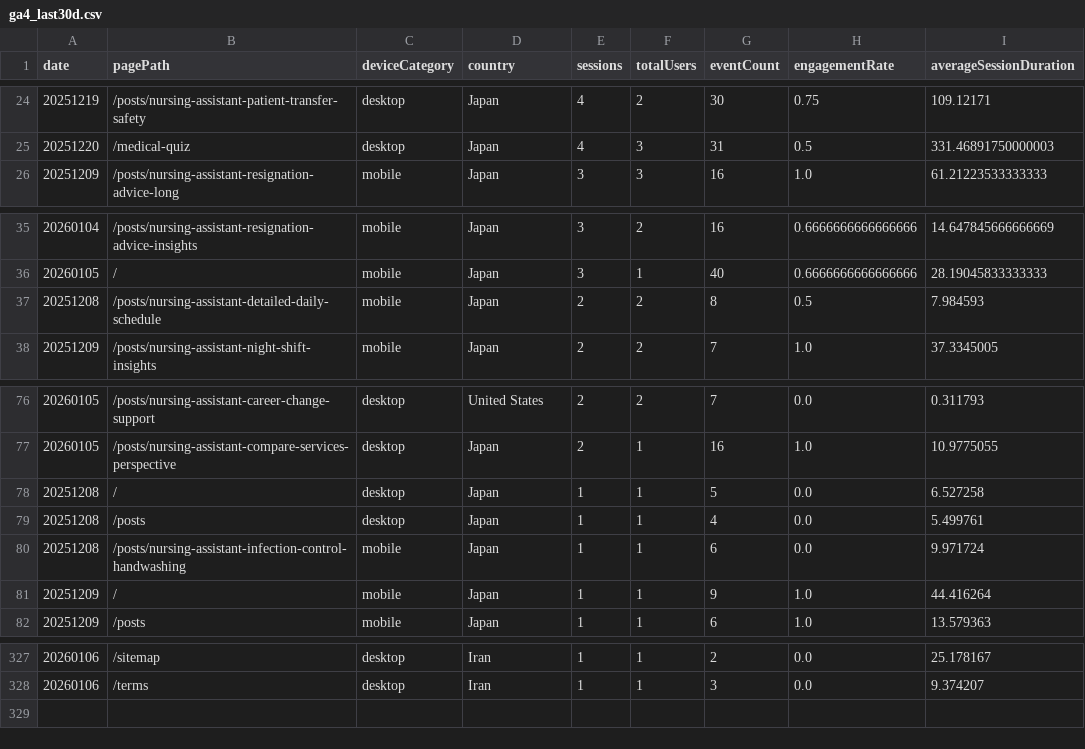
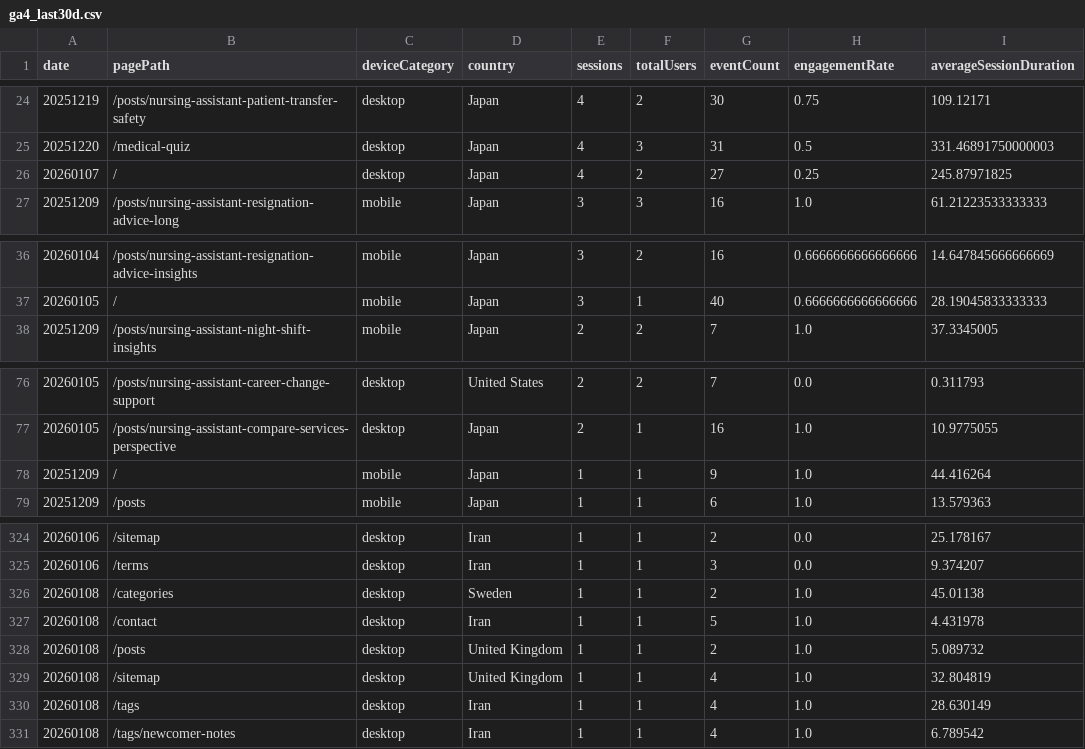
Before and after one commit to sasayosh1/prorenata, a CSV file: data/ga4_last30d.csv, drawn as a sheet; only a part is shown, gaps mark what is left out.

```diff
--- a/data/ga4_last30d.csv
+++ b/data/ga4_last30d.csv
@@ -25,2 +25,3 @@ date,pagePath,deviceCategory,country,sessions,totalUsers,eventCount,engagementRa
 20251220,/medical-quiz,desktop,Japan,4,3,31,0.5,331.46891750000003
+20260107,/,desktop,Japan,4,2,27,0.25,245.87971825
 20251209,/posts/nursing-assistant-resignation-advice-long,mobile,Japan,3,3,16,1.0,61.21223533333333
@@ -36,3 +37,2 @@ date,pagePath,deviceCategory,country,sessions,totalUsers,eventCount,engagementRa
 20260105,/,mobile,Japan,3,1,40,0.6666666666666666,28.19045833333333
-20251208,/posts/nursing-assistant-detailed-daily-schedule,mobile,Japan,2,2,8,0.5,7.984593
 20251209,/posts/nursing-assistant-night-shift-insights,mobile,Japan,2,2,7,1.0,37.3345005
@@ -77,5 +77,2 @@ date,pagePath,deviceCategory,country,sessions,totalUsers,eventCount,engagementRa
 20260105,/posts/nursing-assistant-compare-services-perspective,desktop,Japan,2,1,16,1.0,10.9775055
-20251208,/,desktop,Japan,1,1,5,0.0,6.527258
-20251208,/posts,desktop,Japan,1,1,4,0.0,5.499761
-20251208,/posts/nursing-assistant-infection-control-handwashing,mobile,Japan,1,1,6,0.0,9.971724
 20251209,/,mobile,Japan,1,1,9,1.0,44.416264
@@ -328 +325,7 @@ date,pagePath,deviceCategory,country,sessions,totalUsers,eventCount,engagementRa
 20260106,/terms,desktop,Iran,1,1,3,0.0,9.374207
+20260108,/categories,desktop,Sweden,1,1,2,1.0,45.01138
+20260108,/contact,desktop,Iran,1,1,5,1.0,4.431978
+20260108,/posts,desktop,United Kingdom,1,1,2,1.0,5.089732
+20260108,/sitemap,desktop,United Kingdom,1,1,4,1.0,32.804819
+20260108,/tags,desktop,Iran,1,1,4,1.0,28.630149
+20260108,/tags/newcomer-notes,desktop,Iran,1,1,4,1.0,6.789542
```
Also changed, not shown: data/gsc_last30d.csv, 1 other file.
